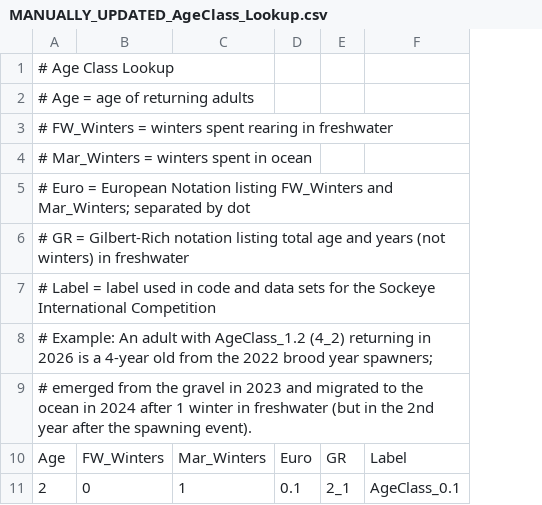
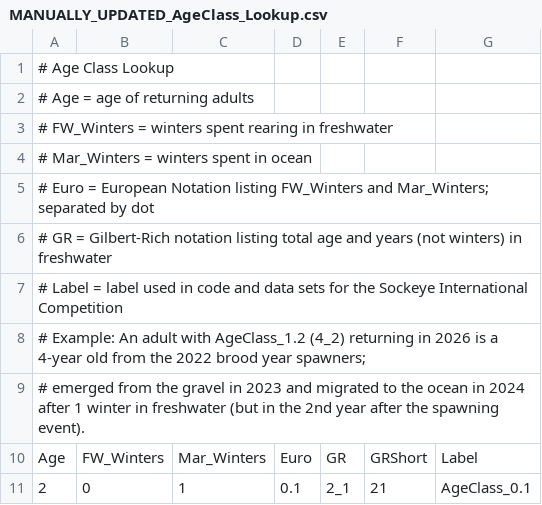
Before and after one commit to SOLV-Code/SalmonPrize_DataManagement, a CSV file: DATA/Lookup_Files/MANUALLY_UPDATED_AgeClass_Lookup.csv, drawn as a sheet; only a part is shown; the diff names each change by its address in the sheet, - before the commit and + after, or states it on an @@ line.

Commit message:
Started fraser 2026 data pack:

```diff
--- a/DATA/Lookup_Files/MANUALLY_UPDATED_AgeClass_Lookup.csv
+++ b/DATA/Lookup_Files/MANUALLY_UPDATED_AgeClass_Lookup.csv
+column F, rows 10-11: GRShort | 21
```
Also changed, not shown: 14 other files.
